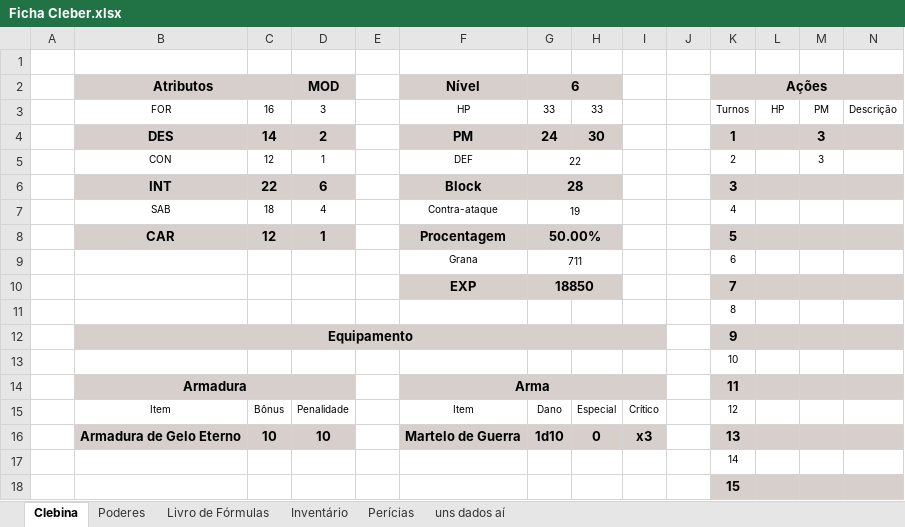
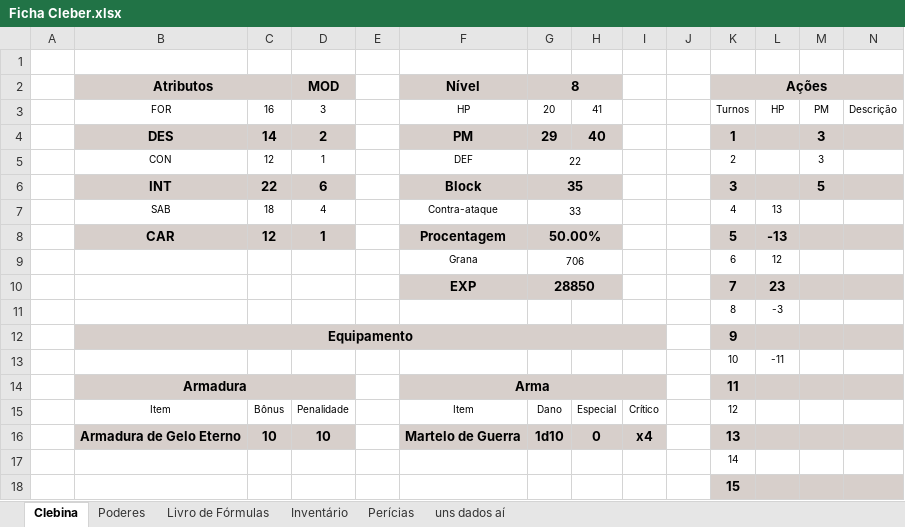
Before and after one commit to Dopanimekun/RPG, an Excel workbook: Fichas/Tormenta/Ficha Cleber.xlsx, sheet Clebina, drawn as a sheet; only a part is shown; values as stored, in another font and other column widths than the file's, no borders; the diff names each change by its address in the sheet, - before the commit and + after, or states it on an @@ line.

```diff
--- a/Fichas/Tormenta/Ficha Cleber.xlsx (sheet Clebina)
+++ b/Fichas/Tormenta/Ficha Cleber.xlsx (sheet Clebina)
-G2: 6
+G2: 8
-G3 (8): 33
+G3 (8): 20
-H3: 33
+H3: 41
-G4 (8): 24
+G4 (8): 29
-H4: 30
+H4: 40
-G6 (8): 28
+G6 (8): 35
-M6: (empty)
+M6: 5
-G7 (8): 19
+G7 (8): 33
-L7: (empty)
+L7: 13
-L8: (empty)
+L8: -13
-G9 (8): 711
+G9 (8): 706
-L9: (empty)
+L9: 12
-G10 (8): 18850
+G10 (8): 28850
-L10: (empty)
+L10: 23
-L11: (empty)
+L11: -3
-L13: (empty)
+L13: -11
-I16: x3
+I16: x4
```
Also changed, not shown: sheet Perícias, sheet Inventário, sheet uns dados aí, formulas that keep their value, 2 other files.
